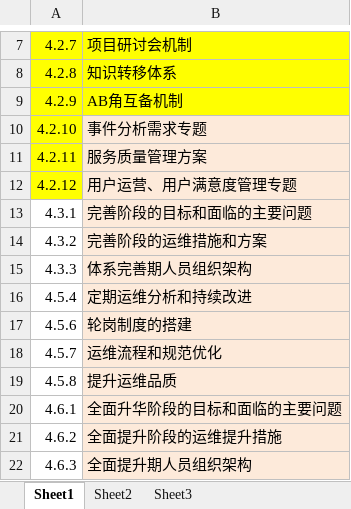
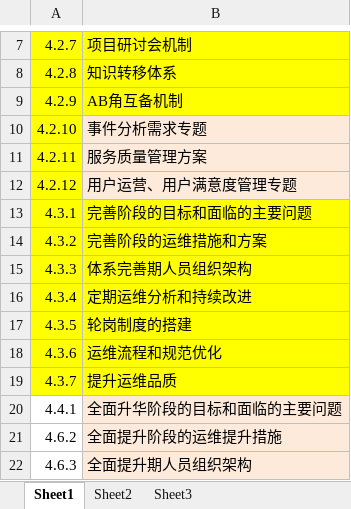
Before and after one commit to beiwangwangchao/helloworld, an Excel workbook: 记录分工表-文超.xlsx, sheet Sheet1, drawn as a sheet; only a part is shown, gaps mark what is left out; values as stored, in another font and other column widths than the file's, no borders; the diff names each change by its address in the sheet, - before the commit and + after, or states it on an @@ line.

```diff
--- a/记录分工表-文超.xlsx (sheet Sheet1)
+++ b/记录分工表-文超.xlsx (sheet Sheet1)
-A13:A19 fill: none
+A13:A19 fill: #FFFF00
-B13:B19 fill: #FDEADA
+B13:B19 fill: #FFFF00
-A16: 4.5.4
+A16: 4.3.4
-A17: 4.5.6
+A17: 4.3.5
-A18: 4.5.7
+A18: 4.3.6
-A19: 4.5.8
+A19: 4.3.7
-A20: 4.6.1
+A20: 4.4.1
```
Also changed, not shown: 1 other file.
